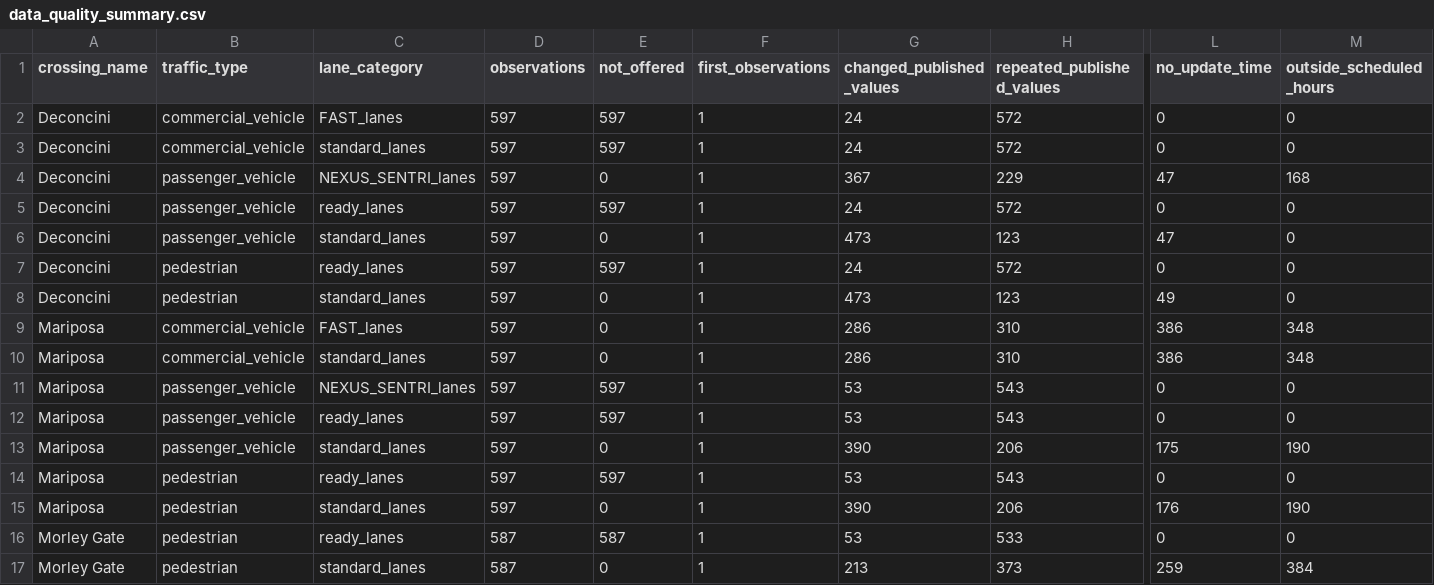
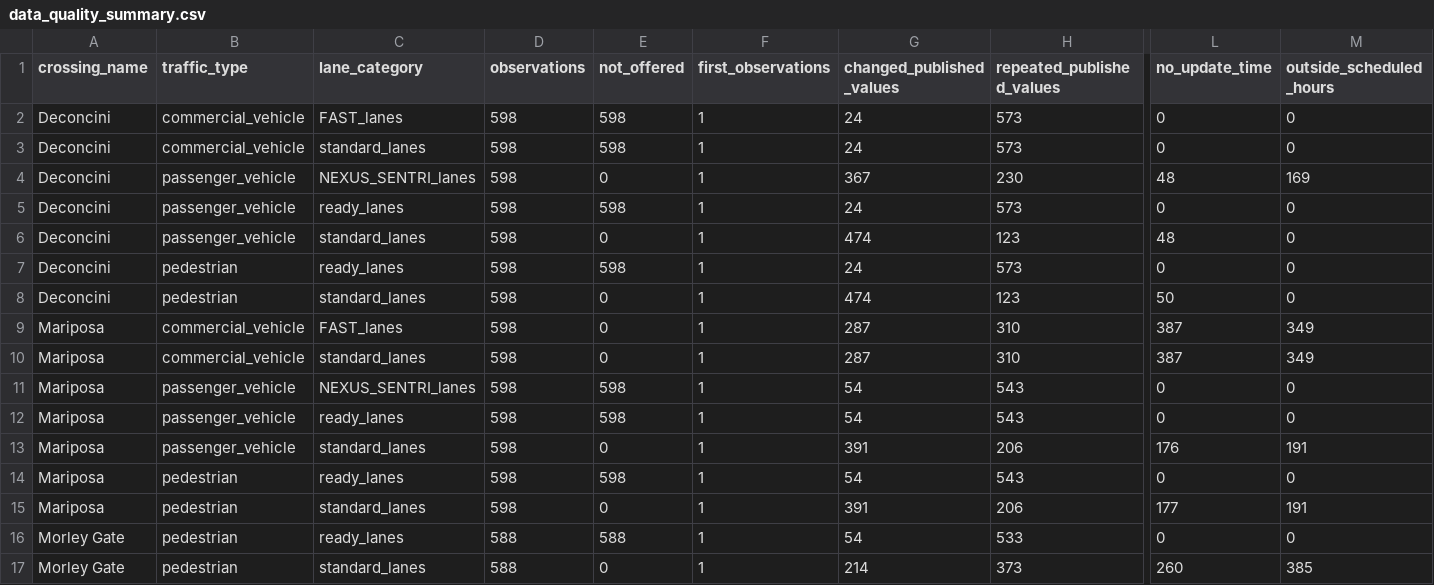
Before and after one commit to marlaconrad/nogales-border-research, a CSV file: reports/data_quality_summary.csv, drawn as a sheet; only a part is shown, gaps mark what is left out; the diff names each change by its address in the sheet, - before the commit and + after, or states it on an @@ line.

```diff
--- a/reports/data_quality_summary.csv
+++ b/reports/data_quality_summary.csv
-D2:D15 (observations): 597
+D2:D15 (observations): 598
-E2:E3 (not_offered): 597
+E2:E3 (not_offered): 598
-H2:H3 (repeated_published_values): 572
+H2:H3 (repeated_published_values): 573
-H4 (repeated_published_values): 229
+H4 (repeated_published_values): 230
-L4 (no_update_time): 47
+L4 (no_update_time): 48
-M4 (outside_scheduled_hours): 168
+M4 (outside_scheduled_hours): 169
-E5 (not_offered): 597
+E5 (not_offered): 598
-H5 (repeated_published_values): 572
+H5 (repeated_published_values): 573
-G6 (changed_published_values): 473
+G6 (changed_published_values): 474
-L6 (no_update_time): 47
+L6 (no_update_time): 48
-E7 (not_offered): 597
+E7 (not_offered): 598
-H7 (repeated_published_values): 572
+H7 (repeated_published_values): 573
-G8 (changed_published_values): 473
+G8 (changed_published_values): 474
-L8 (no_update_time): 49
+L8 (no_update_time): 50
-G9:G10 (changed_published_values): 286
+G9:G10 (changed_published_values): 287
-L9:L10 (no_update_time): 386
+L9:L10 (no_update_time): 387
-M9:M10 (outside_scheduled_hours): 348
+M9:M10 (outside_scheduled_hours): 349
-E11:E12 (not_offered): 597
+E11:E12 (not_offered): 598
-G11:G12 (changed_published_values): 53
+G11:G12 (changed_published_values): 54
-G13 (changed_published_values): 390
+G13 (changed_published_values): 391
-L13 (no_update_time): 175
+L13 (no_update_time): 176
-M13 (outside_scheduled_hours): 190
+M13 (outside_scheduled_hours): 191
-E14 (not_offered): 597
+E14 (not_offered): 598
-G14 (changed_published_values): 53
+G14 (changed_published_values): 54
-G15 (changed_published_values): 390
+G15 (changed_published_values): 391
-L15 (no_update_time): 176
+L15 (no_update_time): 177
-M15 (outside_scheduled_hours): 190
+M15 (outside_scheduled_hours): 191
-D16:D17 (observations): 587
+D16:D17 (observations): 588
-E16 (not_offered): 587
+E16 (not_offered): 588
-G16 (changed_published_values): 53
+G16 (changed_published_values): 54
-G17 (changed_published_values): 213
+G17 (changed_published_values): 214
-L17 (no_update_time): 259
+L17 (no_update_time): 260
-M17 (outside_scheduled_hours): 384
+M17 (outside_scheduled_hours): 385
```
Also changed, not shown: 1 other file.
